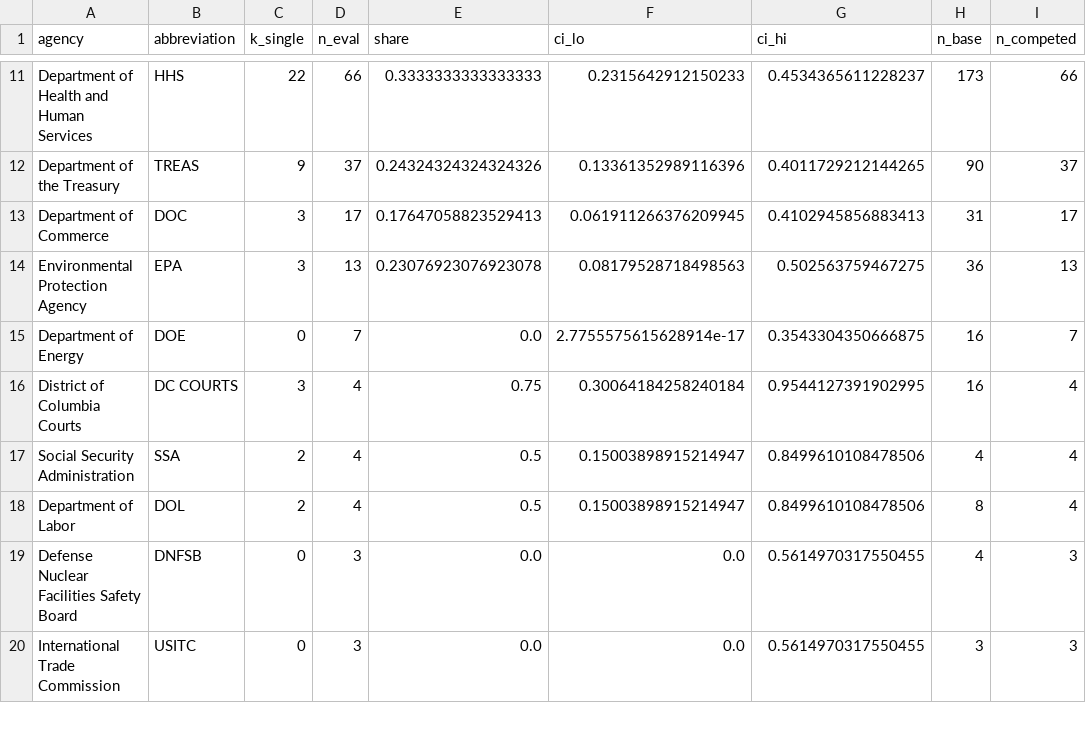
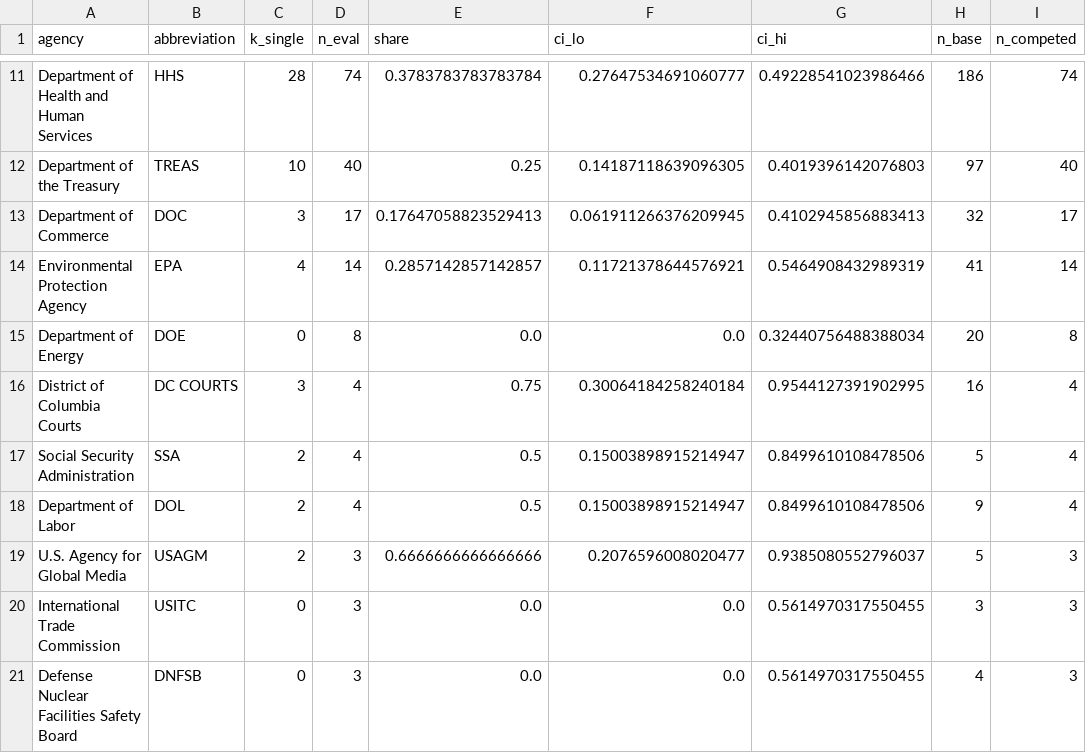
Before and after one commit to e-burress/federal-contract-competition, a CSV file: results/live_fy2027_by_agency.csv, drawn as a sheet; only a part is shown, gaps mark what is left out; the diff covers the shown part only; the diff names each change by its address in the sheet, - before the commit and + after, or states it on an @@ line.

```diff
--- a/results/live_fy2027_by_agency.csv
+++ b/results/live_fy2027_by_agency.csv
-C11 (k_single): 22
+C11 (k_single): 28
-D11 (n_eval): 66
+D11 (n_eval): 74
-E11 (share): 0.3333333333333333
+E11 (share): 0.3783783783783784
-F11 (ci_lo): 0.2315642912150233
+F11 (ci_lo): 0.27647534691060777
-G11 (ci_hi): 0.4534365611228237
+G11 (ci_hi): 0.49228541023986466
-H11 (n_base): 173
+H11 (n_base): 186
-I11 (n_competed): 66
+I11 (n_competed): 74
-C12 (k_single): 9
+C12 (k_single): 10
-D12 (n_eval): 37
+D12 (n_eval): 40
-E12 (share): 0.24324324324324326
+E12 (share): 0.25
-F12 (ci_lo): 0.13361352989116396
+F12 (ci_lo): 0.14187118639096305
-G12 (ci_hi): 0.4011729212144265
+G12 (ci_hi): 0.4019396142076803
-H12 (n_base): 90
+H12 (n_base): 97
-I12 (n_competed): 37
+I12 (n_competed): 40
-H13 (n_base): 31
+H13 (n_base): 32
-C14 (k_single): 3
+C14 (k_single): 4
-D14 (n_eval): 13
+D14 (n_eval): 14
-E14 (share): 0.23076923076923078
+E14 (share): 0.2857142857142857
-F14 (ci_lo): 0.08179528718498563
+F14 (ci_lo): 0.11721378644576921
-G14 (ci_hi): 0.502563759467275
+G14 (ci_hi): 0.5464908432989319
-H14 (n_base): 36
+H14 (n_base): 41
-I14 (n_competed): 13
+I14 (n_competed): 14
-D15 (n_eval): 7
+D15 (n_eval): 8
-F15 (ci_lo): 2.7755575615628914e-17
+F15 (ci_lo): 0.0
-G15 (ci_hi): 0.3543304350666875
+G15 (ci_hi): 0.32440756488388034
-H15 (n_base): 16
+H15 (n_base): 20
-I15 (n_competed): 7
+I15 (n_competed): 8
-H17 (n_base): 4
+H17 (n_base): 5
-H18 (n_base): 8
+H18 (n_base): 9
+row 19: U.S. Agency for Global Media | USAGM | 2 | 3 | 0.6666666666666666 | 0.2076596008020477 | 0.9385080552796037 | 5 | 3
```
Also changed, not shown: 1 added row, 2 removed rows and 57 edited cells elsewhere in this file, results/sam_api_pulls.csv, results/sam_new_notices.csv, 8 other files.
